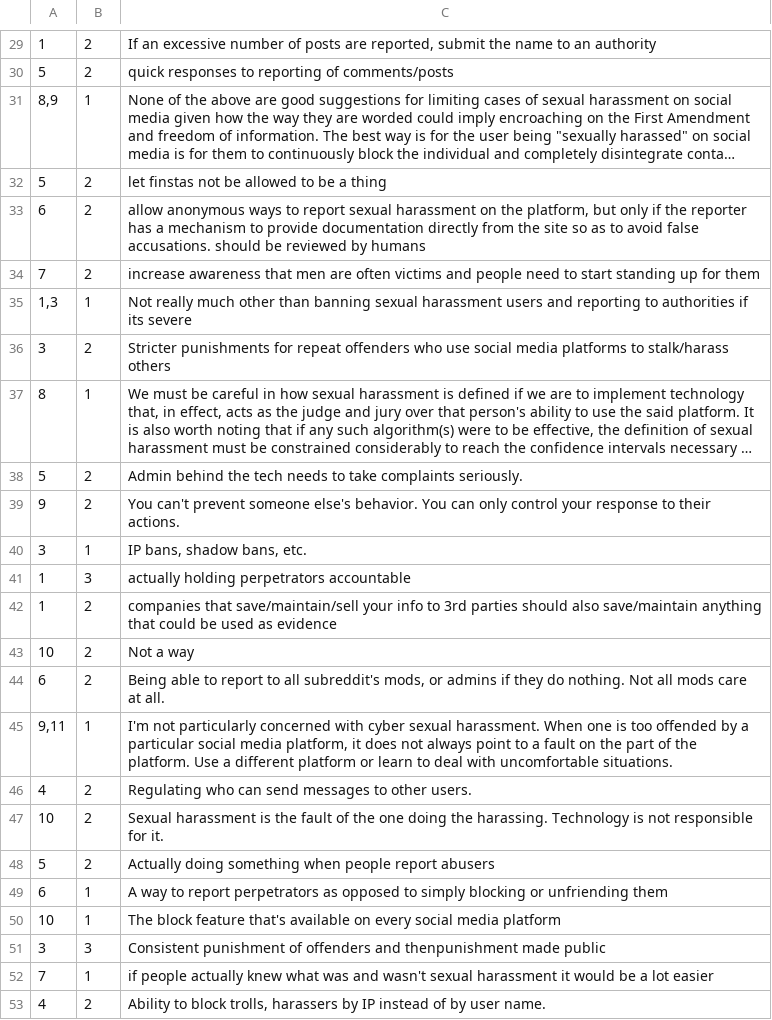
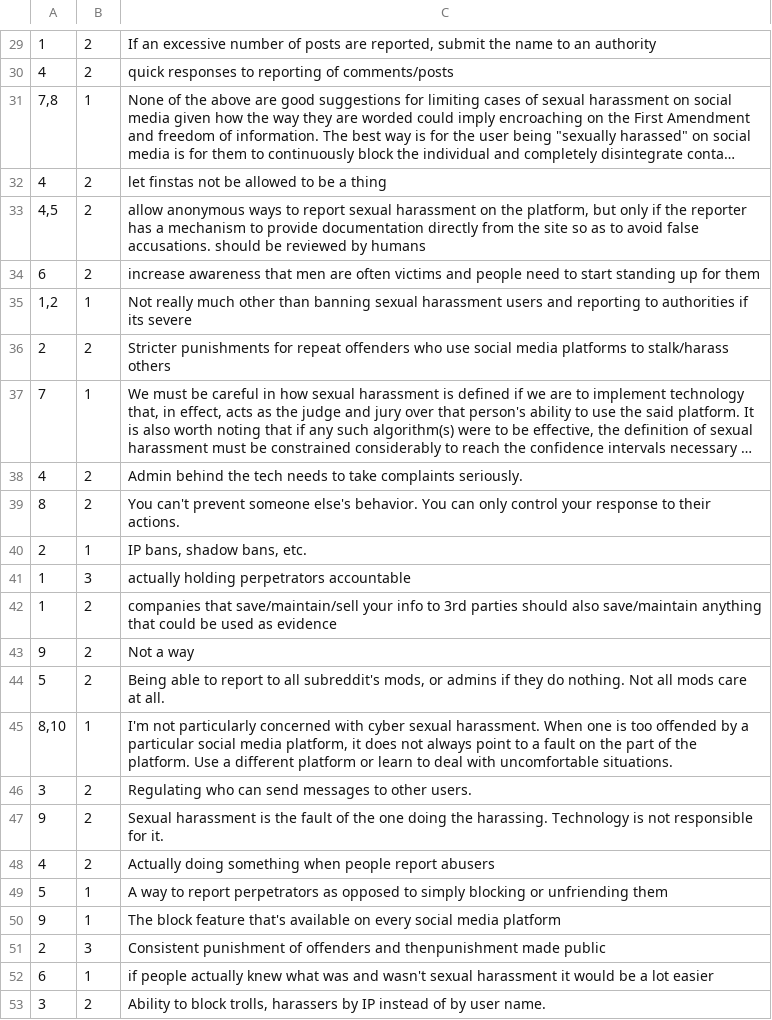
Before and after one commit to itsclaireh/thesis, a CSV file: surveyVis/improvementsOptionsGroup.csv, drawn as a sheet; only a part is shown, gaps mark what is left out; long unchanged cells end in …; the diff covers the shown part only; the diff names each change by its address in the sheet, - before the commit and + after, or states it on an @@ line.

```diff
--- a/surveyVis/improvementsOptionsGroup.csv
+++ b/surveyVis/improvementsOptionsGroup.csv
-A30: 5
+A30: 4
-A31: 8,9
+A31: 7,8
-A32: 5
+A32: 4
-A33: 6
+A33: 4,5
-A34: 7
+A34: 6
-A35: 1,3
+A35: 1,2
-A36: 3
+A36: 2
-A37: 8
+A37: 7
-A38: 5
+A38: 4
-A39: 9
+A39: 8
-A40: 3
+A40: 2
-A43: 10
+A43: 9
-A44: 6
+A44: 5
-A45: 9,11
+A45: 8,10
-A46: 4
+A46: 3
-A47: 10
+A47: 9
-A48: 5
+A48: 4
-A49: 6
+A49: 5
-A50: 10
+A50: 9
-A51: 3
+A51: 2
-A52: 7
+A52: 6
-A53: 4
+A53: 3
```
Also changed, not shown: 28 edited cells elsewhere in this file, 39 other files.
